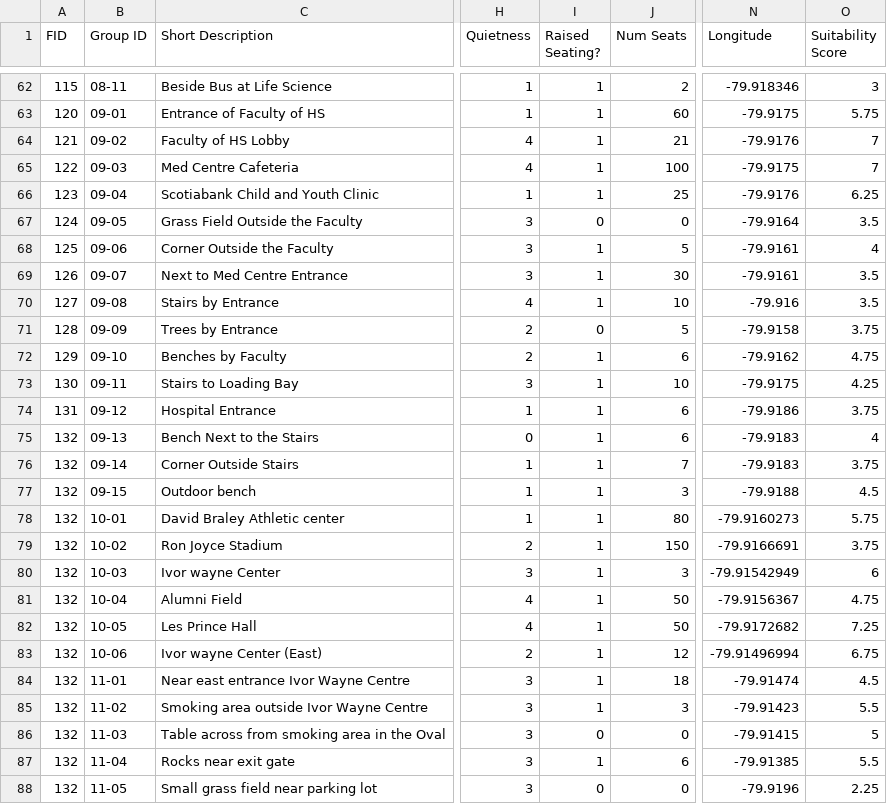
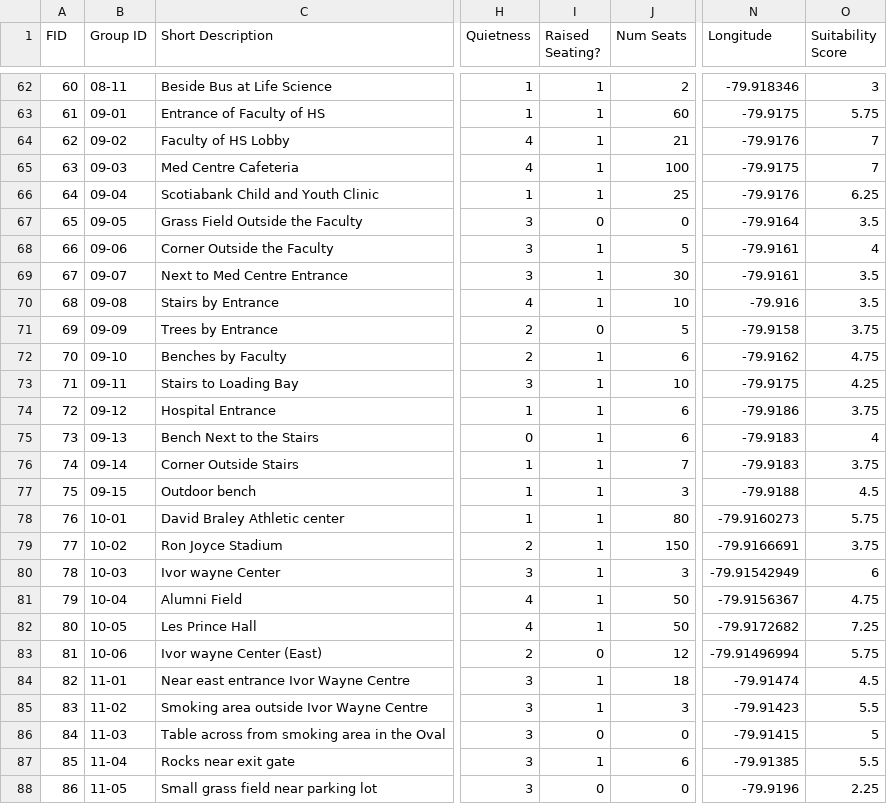
Before and after one commit to jasonbrodeur/SHAD-mapping, a CSV file: data/outdoor-space-data.csv, drawn as a sheet; only a part is shown, gaps mark what is left out; the diff covers the shown part only; the diff names each change by its address in the sheet, - before the commit and + after, or states it on an @@ line.

```diff
--- a/data/outdoor-space-data.csv
+++ b/data/outdoor-space-data.csv
-A62 (FID): 115
+A62 (FID): 60
-A63 (FID): 120
+A63 (FID): 61
-A64 (FID): 121
+A64 (FID): 62
-A65 (FID): 122
+A65 (FID): 63
-A66 (FID): 123
+A66 (FID): 64
-A67 (FID): 124
+A67 (FID): 65
-A68 (FID): 125
+A68 (FID): 66
-A69 (FID): 126
+A69 (FID): 67
-A70 (FID): 127
+A70 (FID): 68
-A71 (FID): 128
+A71 (FID): 69
-A72 (FID): 129
+A72 (FID): 70
-A73 (FID): 130
+A73 (FID): 71
-A74 (FID): 131
+A74 (FID): 72
-A75 (FID): 132
+A75 (FID): 73
-A76 (FID): 132
+A76 (FID): 74
-A77 (FID): 132
+A77 (FID): 75
-A78 (FID): 132
+A78 (FID): 76
-A79 (FID): 132
+A79 (FID): 77
-A80 (FID): 132
+A80 (FID): 78
-A81 (FID): 132
+A81 (FID): 79
-A82 (FID): 132
+A82 (FID): 80
-A83 (FID): 132
+A83 (FID): 81
-I83 (Raised Seating?): 1
+I83 (Raised Seating?): 0
-O83 (Suitability Score): 6.75
+O83 (Suitability Score): 5.75
-A84 (FID): 132
+A84 (FID): 82
-A85 (FID): 132
+A85 (FID): 83
-A86 (FID): 132
+A86 (FID): 84
-A87 (FID): 132
+A87 (FID): 85
-A88 (FID): 132
+A88 (FID): 86
```
Also changed, not shown: 60 edited cells elsewhere in this file.
